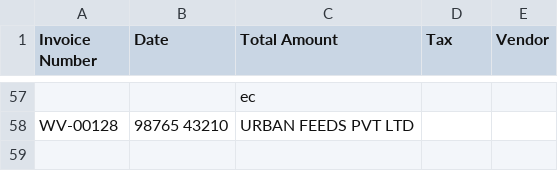
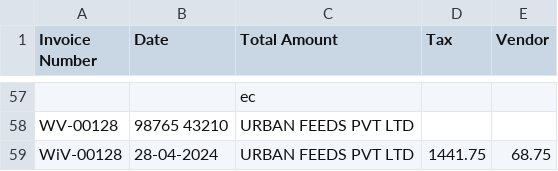
Before and after one commit to abhii-creep-hub/Financial_Doc_Analysis, a CSV file: invoice_database.csv, drawn as a sheet; only a part is shown, gaps mark what is left out; the diff names each change by its address in the sheet, - before the commit and + after, or states it on an @@ line.

```diff
--- a/invoice_database.csv
+++ b/invoice_database.csv
+row 59: WiV-00128 | 28-04-2024 | URBAN FEEDS PVT LTD | 1441.75 | 68.75
```
Also changed, not shown: 1 other file.
